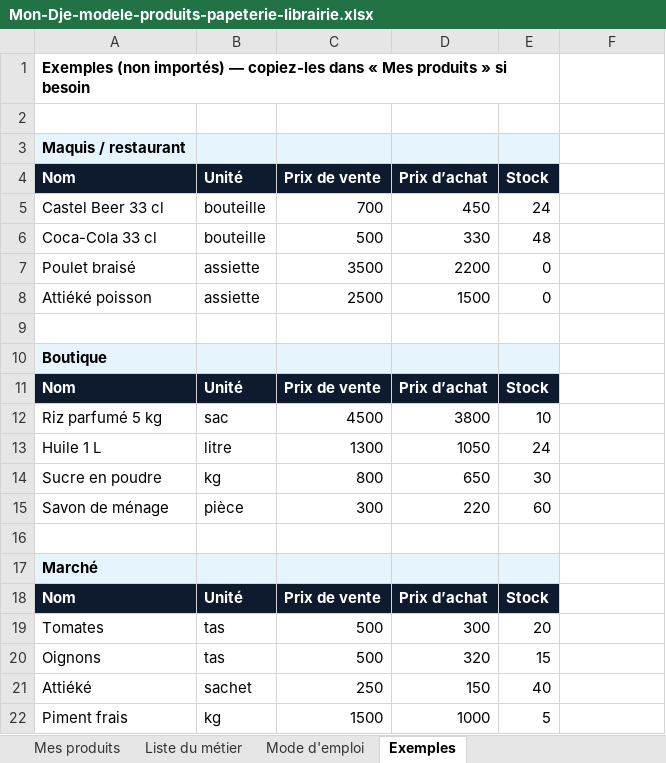
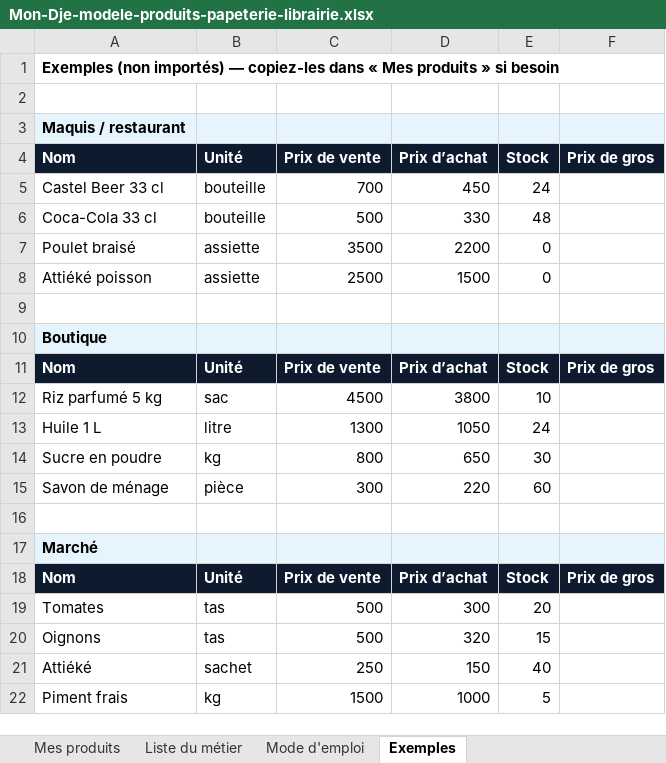
Before and after one commit to Jonasuatt/mondje-cms, an Excel workbook: modeles/metiers/Mon-Dje-modele-produits-papeterie-librairie.xlsx, sheet Exemples, drawn as a sheet; values as stored, in another font and other column widths than the file's, no borders; the diff names each change by its address in the sheet, - before the commit and + after, or states it on an @@ line.

```diff
--- a/modeles/metiers/Mon-Dje-modele-produits-papeterie-librairie.xlsx (sheet Exemples)
+++ b/modeles/metiers/Mon-Dje-modele-produits-papeterie-librairie.xlsx (sheet Exemples)
-A1:E1 merged
+A1:F1 merged
-F3 fill: none
+F3 fill: #E6F4FE
-F4: (empty)
+F4: Prix de gros
-F4 fill: none
+F4 fill: #0E1B2E
-F10 fill: none
+F10 fill: #E6F4FE
-F11: (empty)
+F11: Prix de gros
-F11 fill: none
+F11 fill: #0E1B2E
-F17 fill: none
+F17 fill: #E6F4FE
-F18: (empty)
+F18: Prix de gros
-F18 fill: none
+F18 fill: #0E1B2E
```
Also changed, not shown: sheet Mode d'emploi, sheet Mes produits, modeles/Mon-Dje-modele-produits.xlsx, modeles/metiers/Mon-Dje-modele-produits-boucherie-poissonnerie.xlsx, 16 other files.
